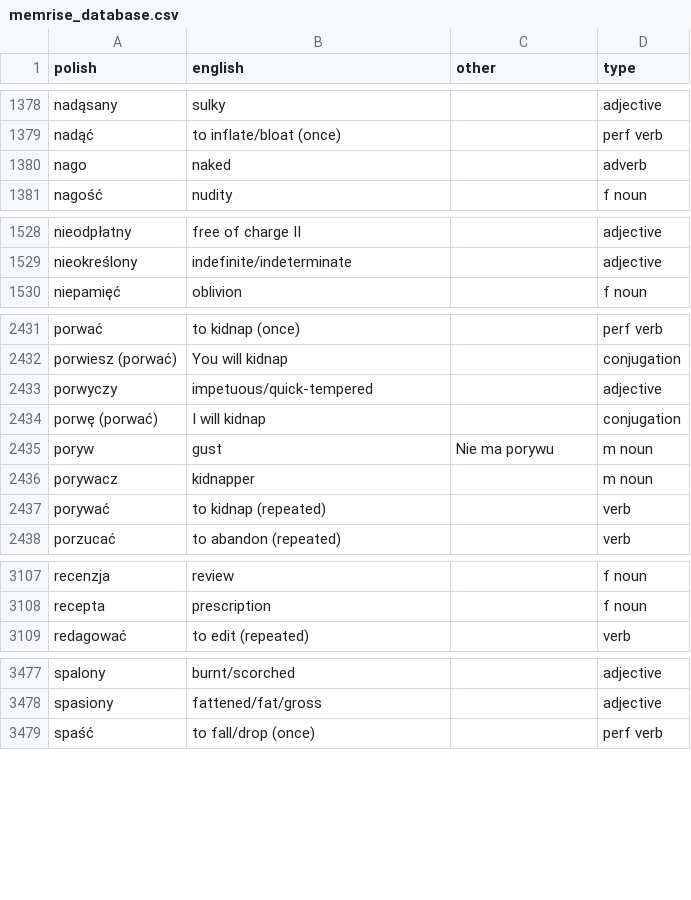
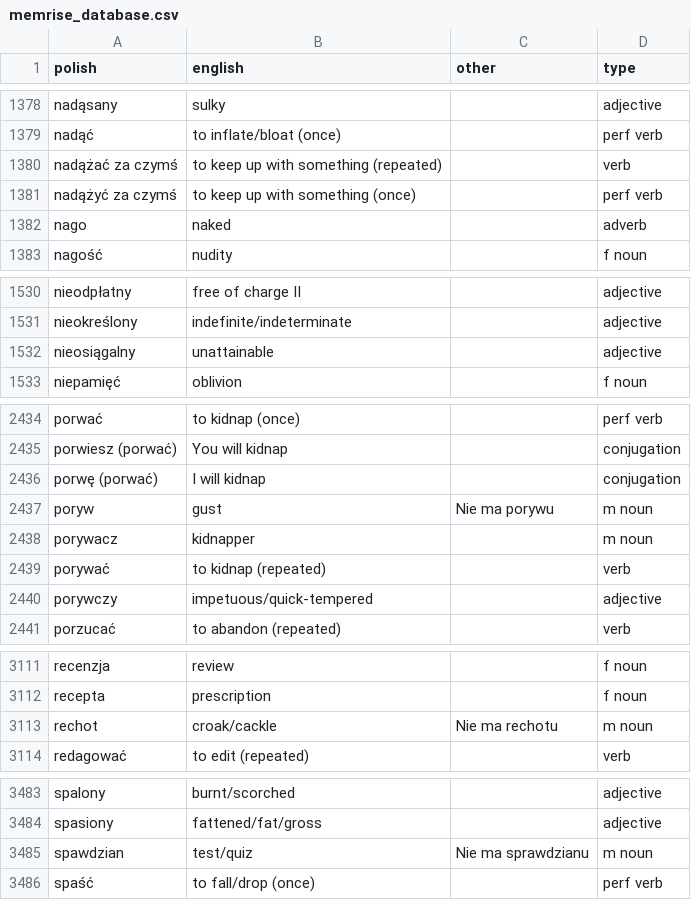
Before and after one commit to mikemcgowan/memrise-scraper-scala, a CSV file: memrise_database.csv, drawn as a sheet; only a part is shown, gaps mark what is left out; removed rows and columns are numbered as before the commit, all else as after; the diff covers the shown part only; the diff names each change by its address in the sheet, - before the commit and + after, or states it on an @@ line.

```diff
--- a/memrise_database.csv
+++ b/memrise_database.csv
+row 1380: nadążać za czymś | to keep up with something (repeated) |  | verb
+row 1381: nadążyć za czymś | to keep up with something (once) |  | perf verb
+row 1532: nieosiągalny | unattainable |  | adjective
-row 2433: porwyczy | impetuous/quick-tempered |  | adjective
+row 2440: porywczy | impetuous/quick-tempered |  | adjective
+row 3113: rechot | croak/cackle | Nie ma rechotu | m noun
+row 3485: spawdzian | test/quiz | Nie ma sprawdzianu | m noun
```
Also changed, not shown: 5 added rows elsewhere in this file, memrise_levels.csv.
